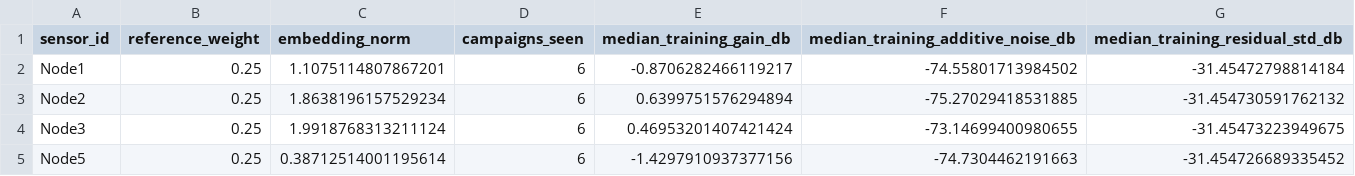
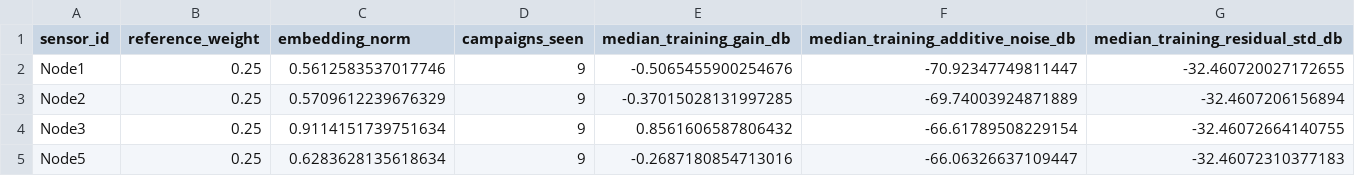
Before and after one commit to AlmondSund/MeasurementCalibration, a CSV file: models/production/sensor_summary.csv, drawn as a sheet.

```diff
--- a/models/production/sensor_summary.csv
+++ b/models/production/sensor_summary.csv
@@ -1,5 +1,5 @@
 sensor_id,reference_weight,embedding_norm,campaigns_seen,median_training_gain_db,median_training_additive_noise_db,median_training_residual_std_db
-Node1,0.25,1.1075114807867201,6,-0.8706282466119217,-74.55801713984502,-31.45472798814184
-Node2,0.25,1.8638196157529234,6,0.6399751576294894,-75.27029418531885,-31.454730591762132
-Node3,0.25,1.9918768313211124,6,0.46953201407421424,-73.14699400980655,-31.45473223949675
-Node5,0.25,0.38712514001195614,6,-1.4297910937377156,-74.7304462191663,-31.454726689335452
+Node1,0.25,0.5612583537017746,9,-0.5065455900254676,-70.92347749811447,-32.460720027172655
+Node2,0.25,0.5709612239676329,9,-0.37015028131997285,-69.74003924871889,-32.4607206156894
+Node3,0.25,0.9114151739751634,9,0.8561606587806432,-66.61789508229154,-32.46072664140755
+Node5,0.25,0.6283628135618634,9,-0.2687180854713016,-66.06326637109447,-32.46072310377183
```
Also changed, not shown: 3 other files.
